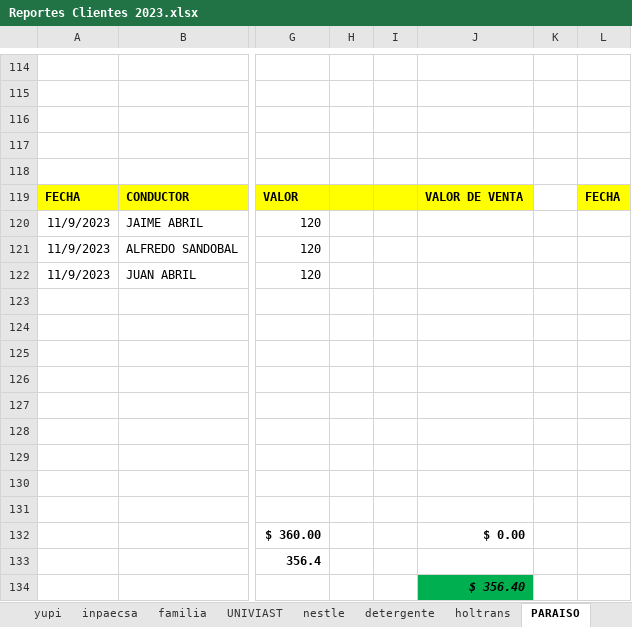
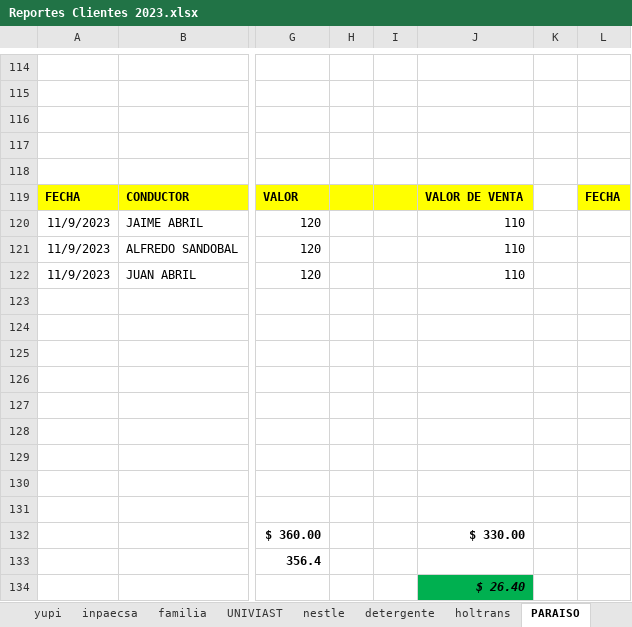
Before and after one commit to ABRILTRANS/OFICINA, an Excel workbook: DOC 2023/Reportes Clientes 2023.xlsx, sheet PARAISO, drawn as a sheet; only a part is shown, gaps mark what is left out; values as stored, in another font and other column widths than the file's, no borders; the diff names each change by its address in the sheet, - before the commit and + after, or states it on an @@ line.

```diff
--- a/DOC 2023/Reportes Clientes 2023.xlsx (sheet PARAISO)
+++ b/DOC 2023/Reportes Clientes 2023.xlsx (sheet PARAISO)
-J120:J122: (empty)
+J120:J122: 110
-J132: $ 0.00
+J132: $ 330.00
-J134: $ 356.40
+J134: $ 26.40
```
Also changed, not shown: sheet aldia, sheet nestle, 1 other file.
